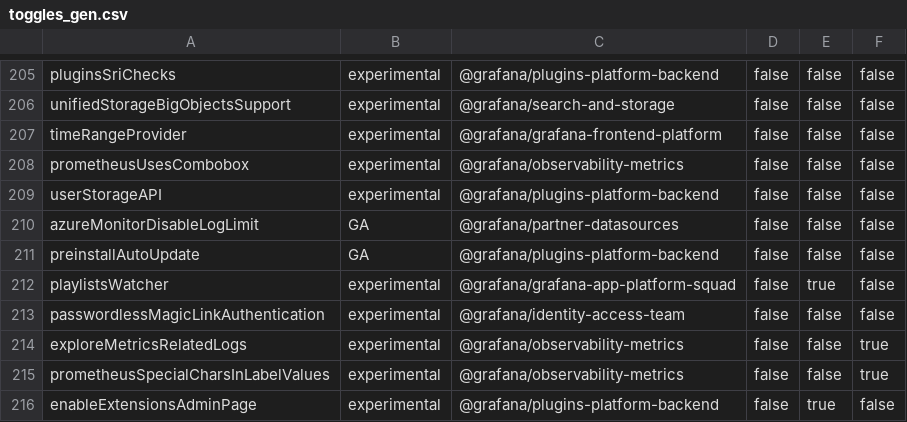
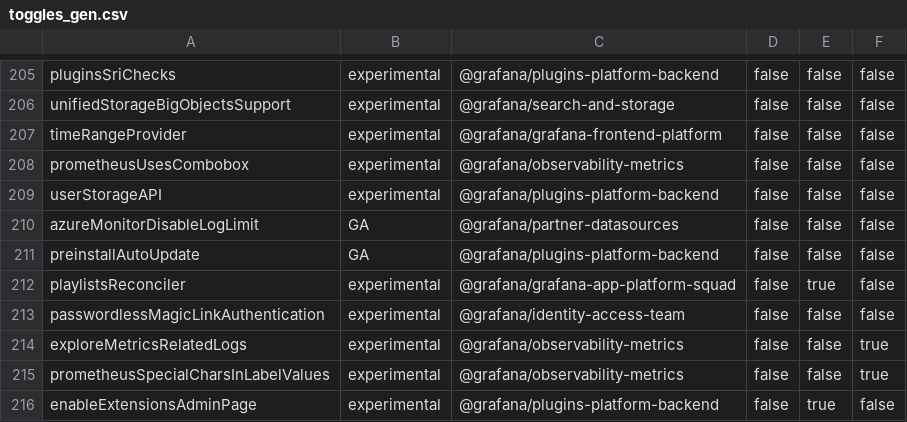
Before and after one commit to hanzoai/dashboards, a CSV file: pkg/services/featuremgmt/toggles_gen.csv, drawn as a sheet; only a part is shown, gaps mark what is left out.

Commit message:
Playlists: convert to use reconcilers instead (#98075)

```diff
--- a/pkg/services/featuremgmt/toggles_gen.csv
+++ b/pkg/services/featuremgmt/toggles_gen.csv
@@ -211,3 +211,3 @@ azureMonitorDisableLogLimit,GA,@grafana/partner-datasources,false,false,false
 preinstallAutoUpdate,GA,@grafana/plugins-platform-backend,false,false,false
-playlistsWatcher,experimental,@grafana/grafana-app-platform-squad,false,true,false
+playlistsReconciler,experimental,@grafana/grafana-app-platform-squad,false,true,false
 passwordlessMagicLinkAuthentication,experimental,@grafana/identity-access-team,false,false,false
```
Also changed, not shown: 11 other files.
